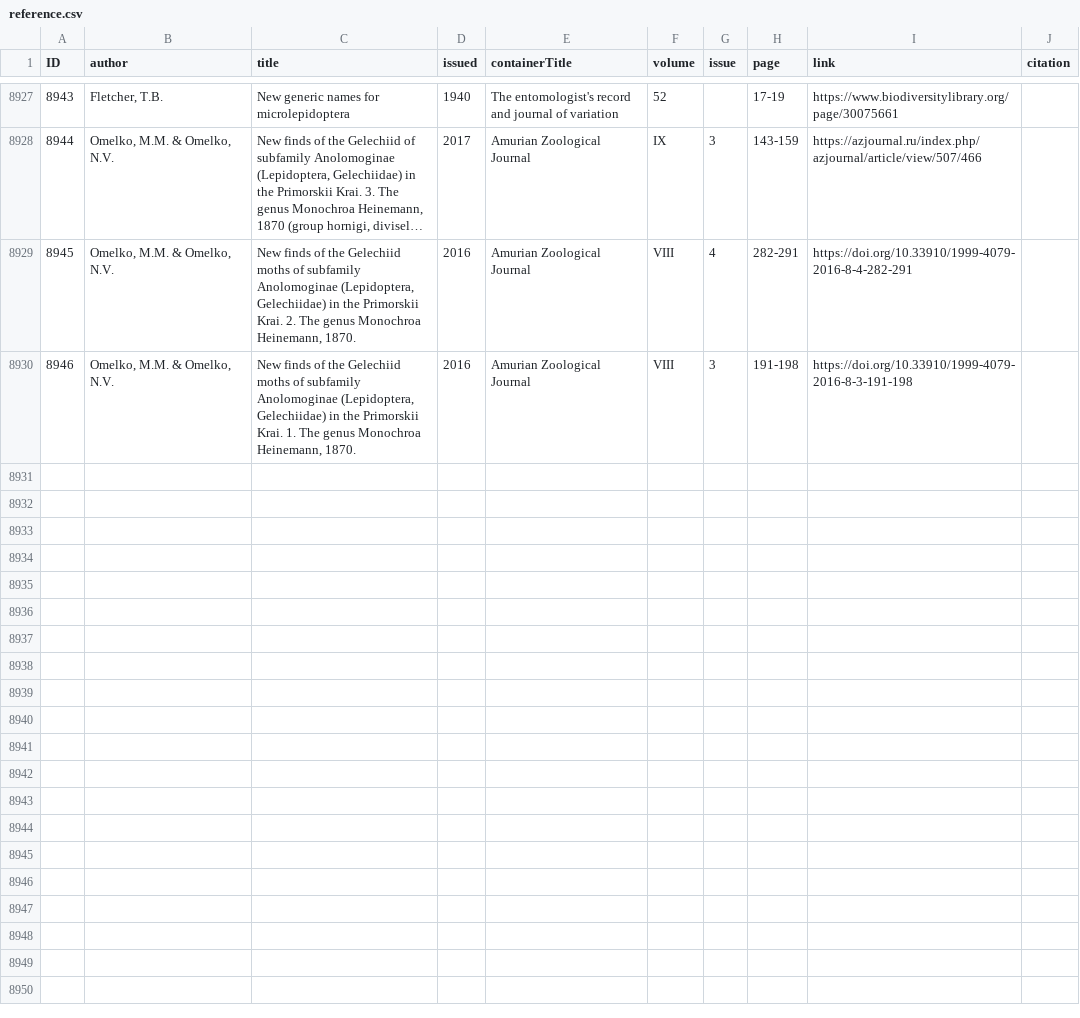
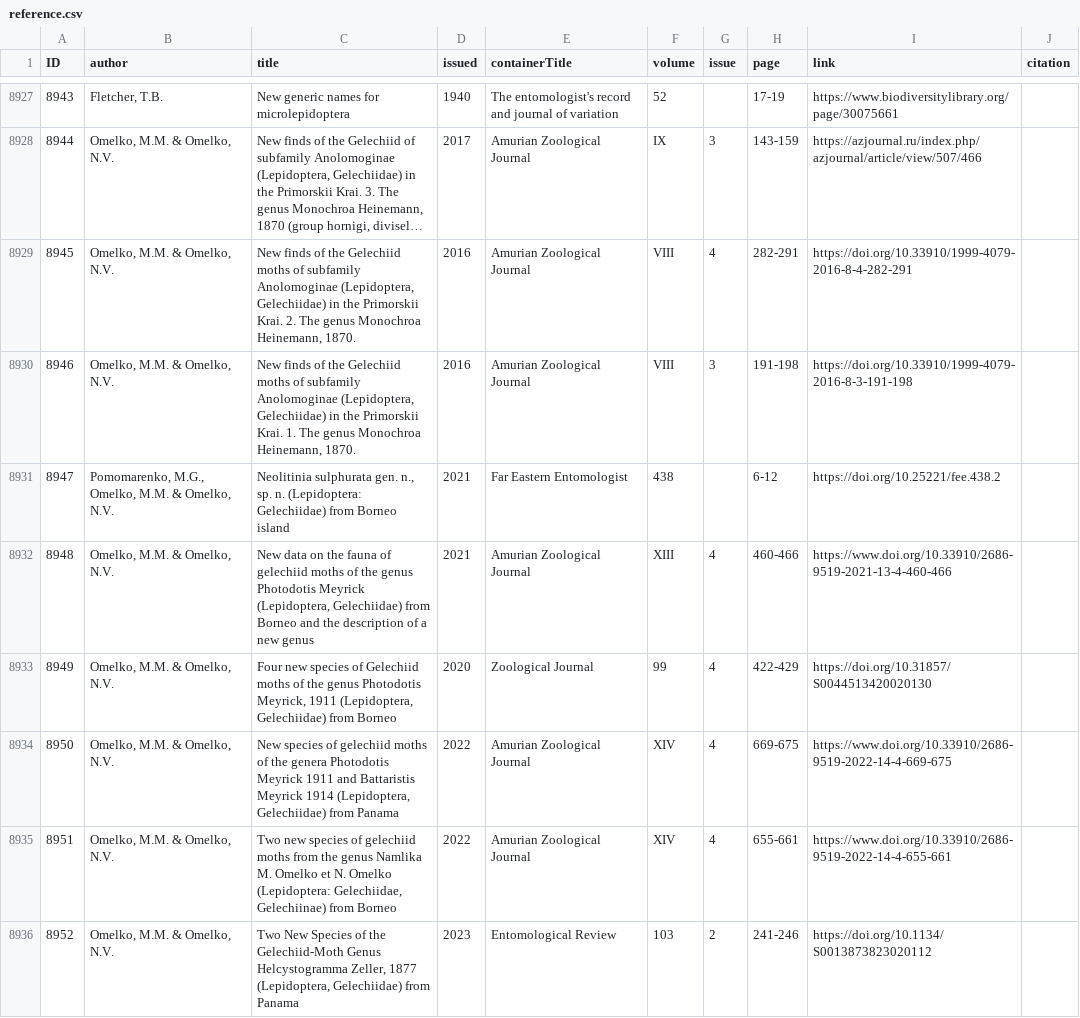
Before and after one commit to dhobern/Gelechiidae, a CSV file: coldp/data/reference.csv, drawn as a sheet; only a part is shown, gaps mark what is left out; long unchanged cells end in …; the diff covers the shown part only.

Commit message:
Recent papers from Omelko & Omelko; restoring lost synonymy for taxa with ids below 93

```diff
--- a/coldp/data/reference.csv
+++ b/coldp/data/reference.csv
@@ -8930 +8930,7 @@ ID,author,title,issued,containerTitle,volume,issue,page,link,citation
 8946,"Omelko, M.M. & Omelko, N.V.","New finds of the Gelechiid moths of subfamily Anolomoginae (Lepidoptera, Gelechiidae) in the Primorskii Krai. 1. The genus Monochroa Heinemann, 1870.",2016,Amurian Zoological Journal,VIII,3,191-198,https://doi.org/10.33910/1999-4079-2016-8-3-191-198,
+8947,"Pomomarenko, M.G., Omelko, M.M. & Omelko, N.V.","Neolitinia sulphurata gen. n., sp. n. (Lepidoptera: Gelechiidae) from Borneo island",2021,Far Eastern Entomologist,438,,6-12,https://doi.org/10.25221/fee.438.2,
+8948,"Omelko, M.M. & Omelko, N.V.","New data on the fauna of gelechiid moths of the genus Photodotis Meyrick (Lepidoptera, Gelechiidae) from Borneo and the description of a new genus",2021,Amurian Zoological Journal,XIII,4,460-466,https://www.doi.org/10.33910/2686-9519-2021-13-4-460-466,
+8949,"Omelko, M.M. & Omelko, N.V.","Four new species of Gelechiid moths of the genus Photodotis Meyrick, 1911 (Lepidoptera, Gelechiidae) from Borneo",2020,Zoological Journal,99,4,422-429,https://doi.org/10.31857/S0044513420020130,
+8950,"Omelko, M.M. & Omelko, N.V.","New species of gelechiid moths of the genera Photodotis Meyrick 1911 and Battaristis Meyrick 1914 (Lepidoptera, Gelechiidae) from Panama",2022,Amurian Zoological Journal,XIV,4,669-675,https://www.doi.org/10.33910/2686-9519-2022-14-4-669-675,
+8951,"Omelko, M.M. & Omelko, N.V.","Two new species of gelechiid moths from the genus Namlika M. Omelko et N. Omelko (Lepidoptera: Gelechiidae, Gelechiinae) from Borneo",2022,Amurian Zoological Journal,XIV,4,655-661,https://www.doi.org/10.33910/2686-9519-2022-14-4-655-661,
+8952,"Omelko, M.M. & Omelko, N.V.","Two New Species of the Gelechiid-Moth Genus Helcystogramma Zeller, 1877 (Lepidoptera, Gelechiidae) from Panama",2023,Entomological Review,103,2,241-246,https://doi.org/10.1134/S0013873823020112,
```
Also changed, not shown: 6 added rows and 1 edited cell elsewhere in this file, coldp/data/distribution.csv, coldp/data/synonym.csv, 5 other files.
